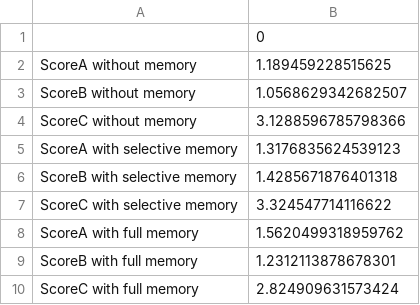
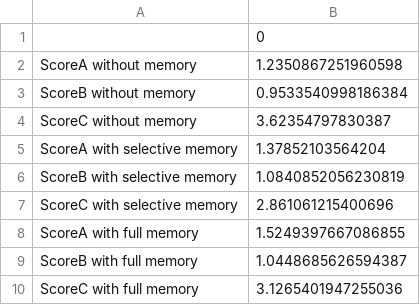
Before and after one commit to dimitris7892/attention-AE, a CSV file: AE_files/LR.csv, drawn as a sheet.

```diff
--- a/AE_files/LR.csv
+++ b/AE_files/LR.csv
@@ -1,10 +1,10 @@
 ,0
-ScoreA without memory,1.189459228515625
-ScoreB without memory,1.0568629342682507
-ScoreC without memory,3.1288596785798366
-ScoreA with selective memory,1.3176835624539123
-ScoreB with selective memory,1.4285671876401318
-ScoreC with selective memory,3.324547714116622
-ScoreA with full memory,1.5620499318959762
-ScoreB with full memory,1.2312113878678301
-ScoreC with full memory,2.824909631573424
+ScoreA without memory,1.2350867251960598
+ScoreB without memory,0.9533540998186384
+ScoreC without memory,3.62354797830387
+ScoreA with selective memory,1.37852103564204
+ScoreB with selective memory,1.0840852056230819
+ScoreC with selective memory,2.861061215400696
+ScoreA with full memory,1.5249397667086855
+ScoreB with full memory,1.0448685626594387
+ScoreC with full memory,3.1265401947255036
```
Also changed, not shown: AE_files/lenMemories.csv, 3 other files.
